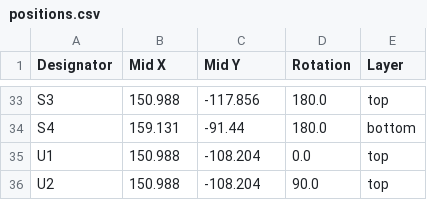
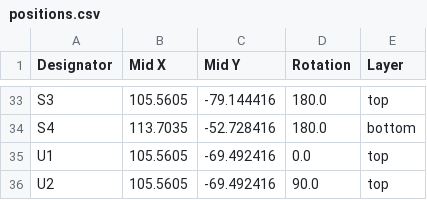
Before and after one commit to Casperdroid5/ATTiny-Keychain-Handheld, a CSV file: Tiny Handheld V2.1/production/positions.csv, drawn as a sheet; only a part is shown, gaps mark what is left out; the diff covers the shown part only; the diff names each change by its address in the sheet, - before the commit and + after, or states it on an @@ line.

```diff
--- a/Tiny Handheld V2.1/production/positions.csv
+++ b/Tiny Handheld V2.1/production/positions.csv
-B33 (Mid X): 150.988
+B33 (Mid X): 105.5605
-C33 (Mid Y): -117.856
+C33 (Mid Y): -79.144416
-B34 (Mid X): 159.131
+B34 (Mid X): 113.7035
-C34 (Mid Y): -91.44
+C34 (Mid Y): -52.728416
-B35:B36 (Mid X): 150.988
+B35:B36 (Mid X): 105.5605
-C35:C36 (Mid Y): -108.204
+C35:C36 (Mid Y): -69.492416
```
Also changed, not shown: 63 edited cells elsewhere in this file, Tiny Handheld V2.1/production/bom.csv, Tiny Handheld V2.1/production/designators.csv, 4 other files.
